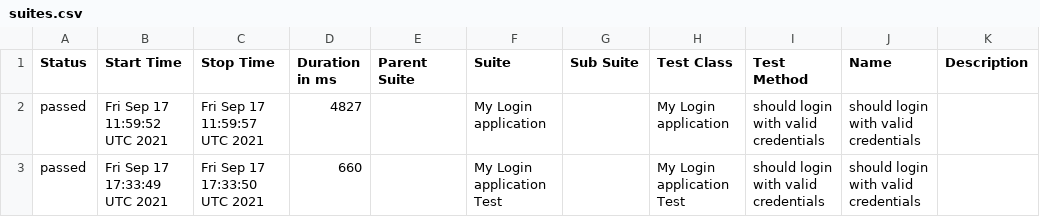
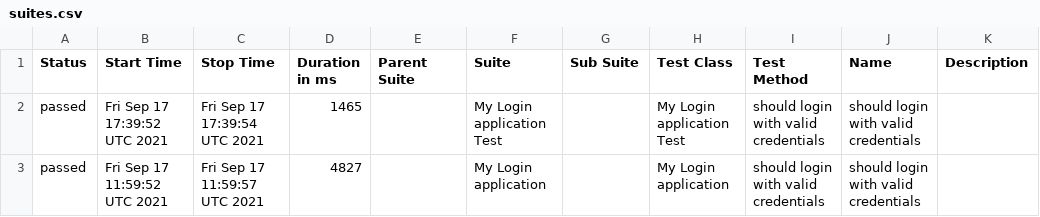
Before and after one commit to Baelir100/Work, a CSV file: data/suites.csv, drawn as a sheet; removed rows and columns are numbered as before the commit, all else as after; the diff names each change by its address in the sheet, - before the commit and + after, or states it on an @@ line.

```diff
--- a/data/suites.csv
+++ b/data/suites.csv
+row 2: passed | Fri Sep 17 17:39:52 UTC 2021 | Fri Sep 17 17:39:54 UTC 2021 | 1465 |  | My Login application Test |  | My Login application Test | should login with valid credentials | should login with valid credentials
-row 3: passed | Fri Sep 17 17:33:49 UTC 2021 | Fri Sep 17 17:33:50 UTC 2021 | 660 |  | My Login application Test |  | My Login application Test | should login with valid credentials | should login with valid credentials
```
Also changed, not shown: 16 other files.
